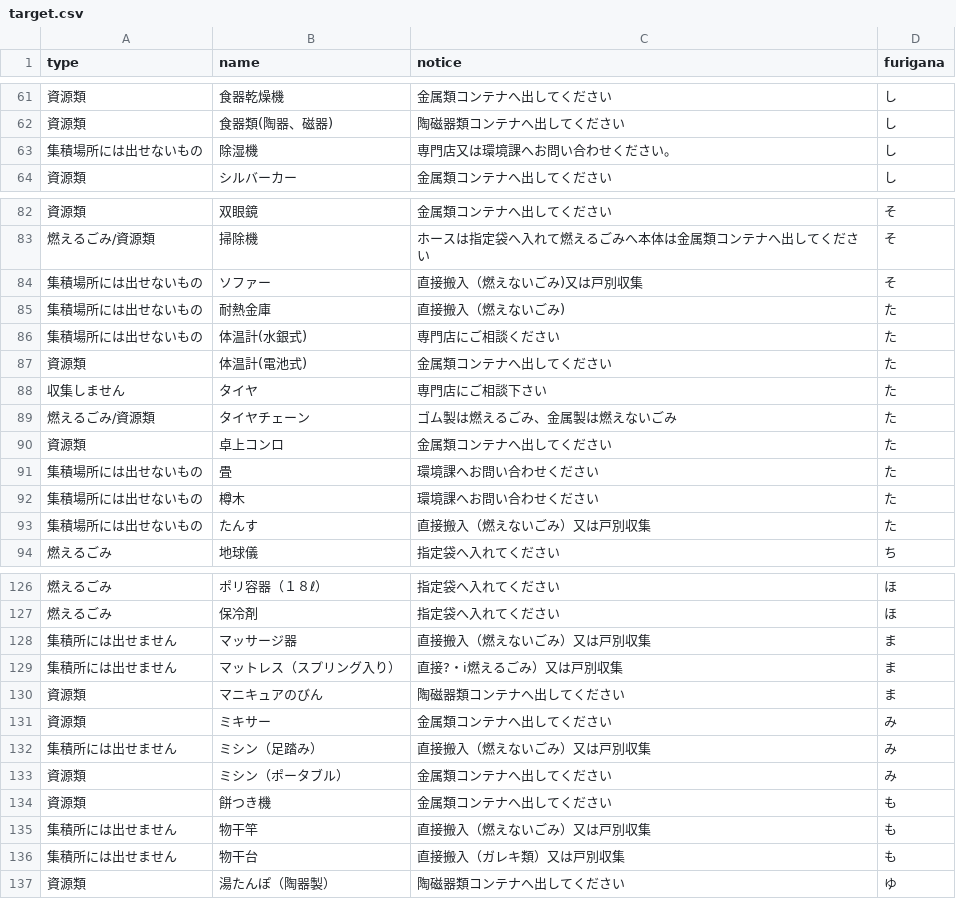
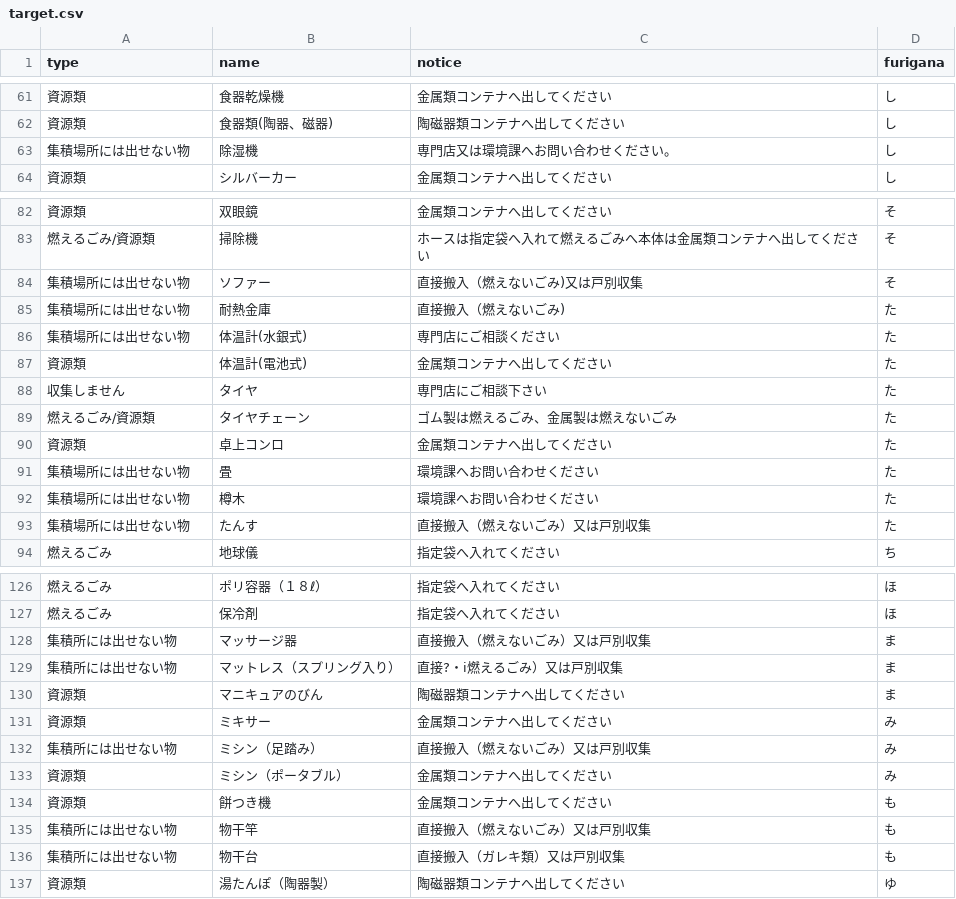
Before and after one commit to shimasho/5374, a CSV file: data/target.csv, drawn as a sheet; only a part is shown, gaps mark what is left out; the diff covers the shown part only; the diff names each change by its address in the sheet, - before the commit and + after, or states it on an @@ line.

```diff
--- a/data/target.csv
+++ b/data/target.csv
-A63 (type): 集積場所には出せないもの
+A63 (type): 集積場所には出せない物
-A84:A86 (type): 集積場所には出せないもの
+A84:A86 (type): 集積場所には出せない物
-A91:A93 (type): 集積場所には出せないもの
+A91:A93 (type): 集積場所には出せない物
-A128:A129 (type): 集積所には出せません
+A128:A129 (type): 集積所には出せない物
-A132 (type): 集積所には出せません
+A132 (type): 集積所には出せない物
-A135:A136 (type): 集積所には出せません
+A135:A136 (type): 集積所には出せない物
```
Also changed, not shown: 15 edited cells elsewhere in this file.
